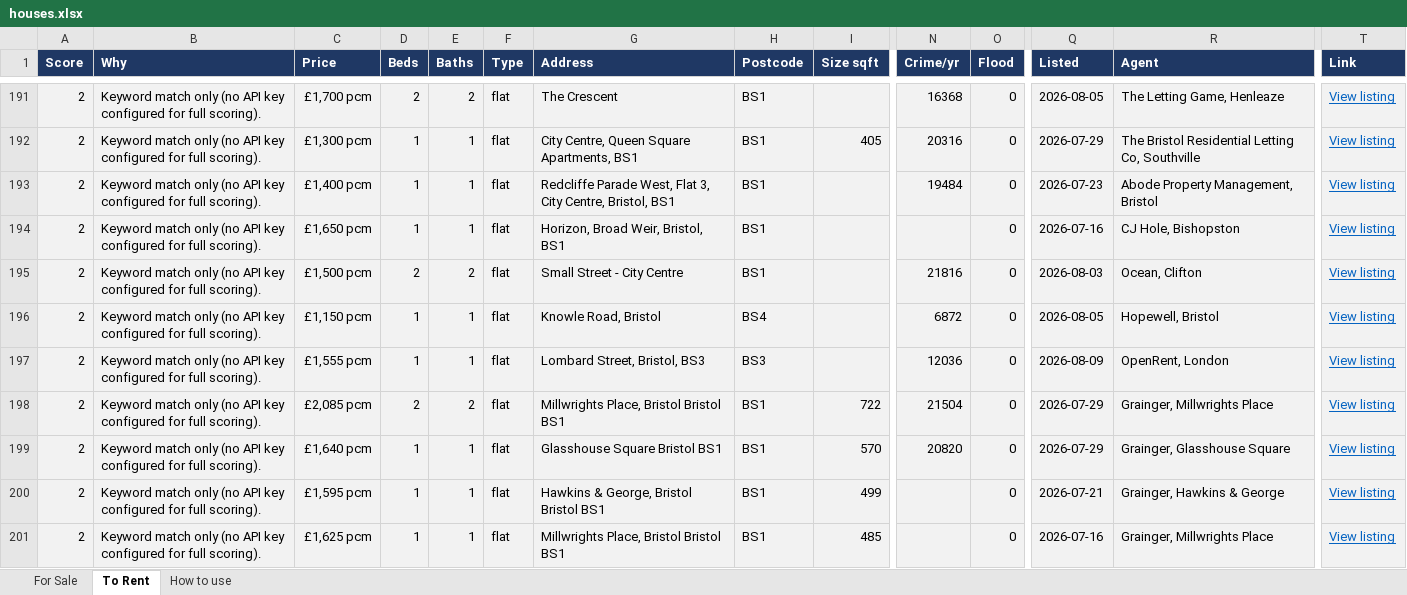
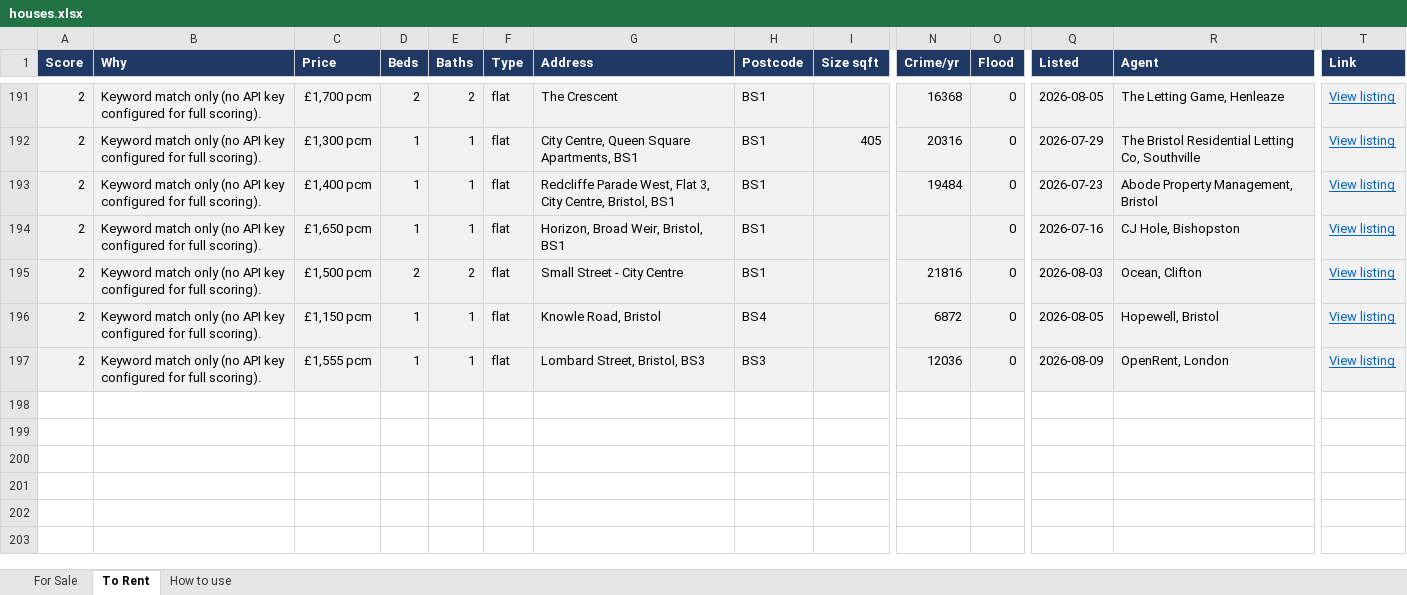
Before and after one commit to dcracknell/house_finder, an Excel workbook: data/houses.xlsx, sheet To Rent, drawn as a sheet; only a part is shown, gaps mark what is left out; values as stored, in another font and other column widths than the file's, no borders; removed rows and columns are numbered as before the commit, all else as after; rows hold the shown columns only; the diff covers the shown part only; the diff names each change by its address in the sheet, - before the commit and + after, or states it on an @@ line.

```diff
--- a/data/houses.xlsx (sheet To Rent)
+++ b/data/houses.xlsx (sheet To Rent)
-row 198: 2 | Keyword match only (no API key configured for full scoring). | £2,085 pcm | 2 | 2 | flat | Millwrights Place, Bristol Bristol BS1 | BS1 | 722 | 21504 | 0 | 2026-07-29 | Grainger, Millwrights Place | View listing
-row 199: 2 | Keyword match only (no API key configured for full scoring). | £1,640 pcm | 1 | 1 | flat | Glasshouse Square Bristol BS1 | BS1 | 570 | 20820 | 0 | 2026-07-29 | Grainger, Glasshouse Square | View listing
-row 200: 2 | Keyword match only (no API key configured for full scoring). | £1,595 pcm | 1 | 1 | flat | Hawkins & George, Bristol Bristol BS1 | BS1 | 499 |  | 0 | 2026-07-21 | Grainger, Hawkins & George | View listing
-row 201: 2 | Keyword match only (no API key configured for full scoring). | £1,625 pcm | 1 | 1 | flat | Millwrights Place, Bristol Bristol BS1 | BS1 | 485 |  | 0 | 2026-07-16 | Grainger, Millwrights Place | View listing
```
Also changed, not shown: 3 removed rows and 1 moved row elsewhere in this sheet, hidden cells, 3 other files.
